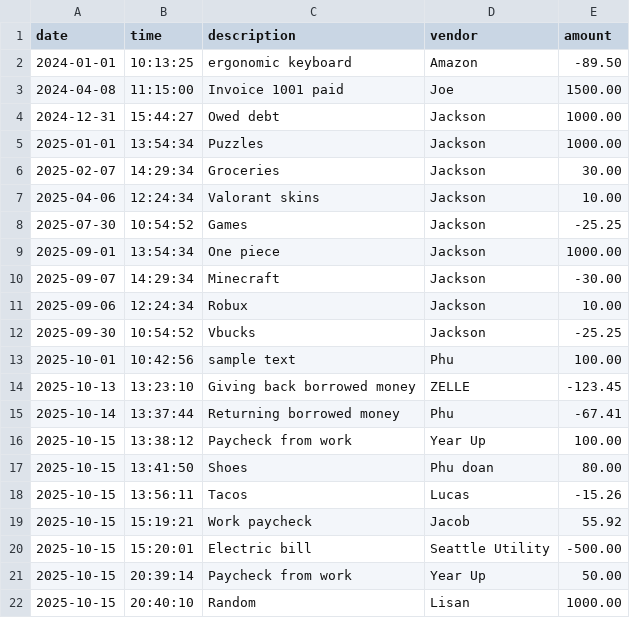
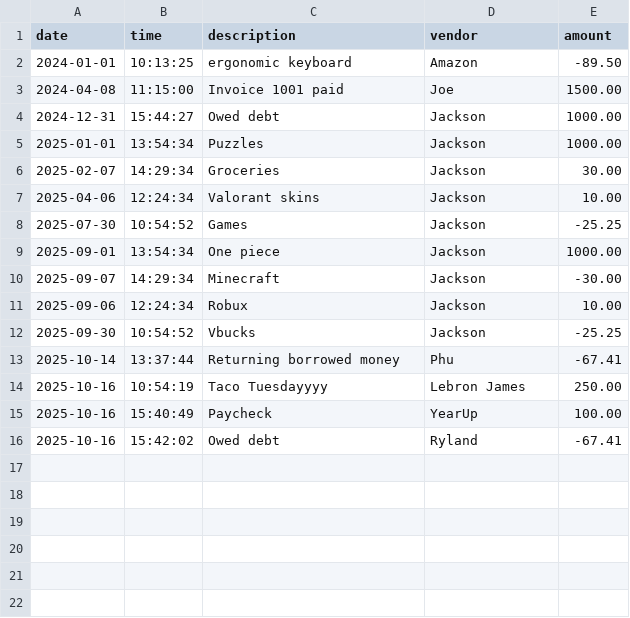
Before and after one commit to JenverF/Accounting-Ledger-Application, a CSV file: files/transactions.csv, drawn as a sheet.

```diff
--- a/files/transactions.csv
+++ b/files/transactions.csv
@@ -12,11 +12,5 @@ date|time|description|vendor|amount
 2025-09-30|10:54:52|Vbucks|Jackson|-25.25
-2025-10-01|10:42:56|sample text|Phu|100.00
-2025-10-13|13:23:10|Giving back borrowed money|ZELLE|-123.45
 2025-10-14|13:37:44|Returning borrowed money|Phu|-67.41
-2025-10-15|13:38:12|Paycheck from work|Year Up|100.00
-2025-10-15|13:41:50|Shoes|Phu doan|80.00
-2025-10-15|13:56:11|Tacos|Lucas|-15.26
-2025-10-15|15:19:21|Work paycheck|Jacob|55.92
-2025-10-15|15:20:01|Electric bill|Seattle Utility|-500.00
-2025-10-15|20:39:14|Paycheck from work|Year Up|50.00
-2025-10-15|20:40:10|Random|Lisan|1000.00
+2025-10-16|10:54:19|Taco Tuesdayyyy|Lebron James|250.00
+2025-10-16|15:40:49|Paycheck|YearUp|100.00
+2025-10-16|15:42:02|Owed debt|Ryland|-67.41
```
Also changed, not shown: 6 other files.
